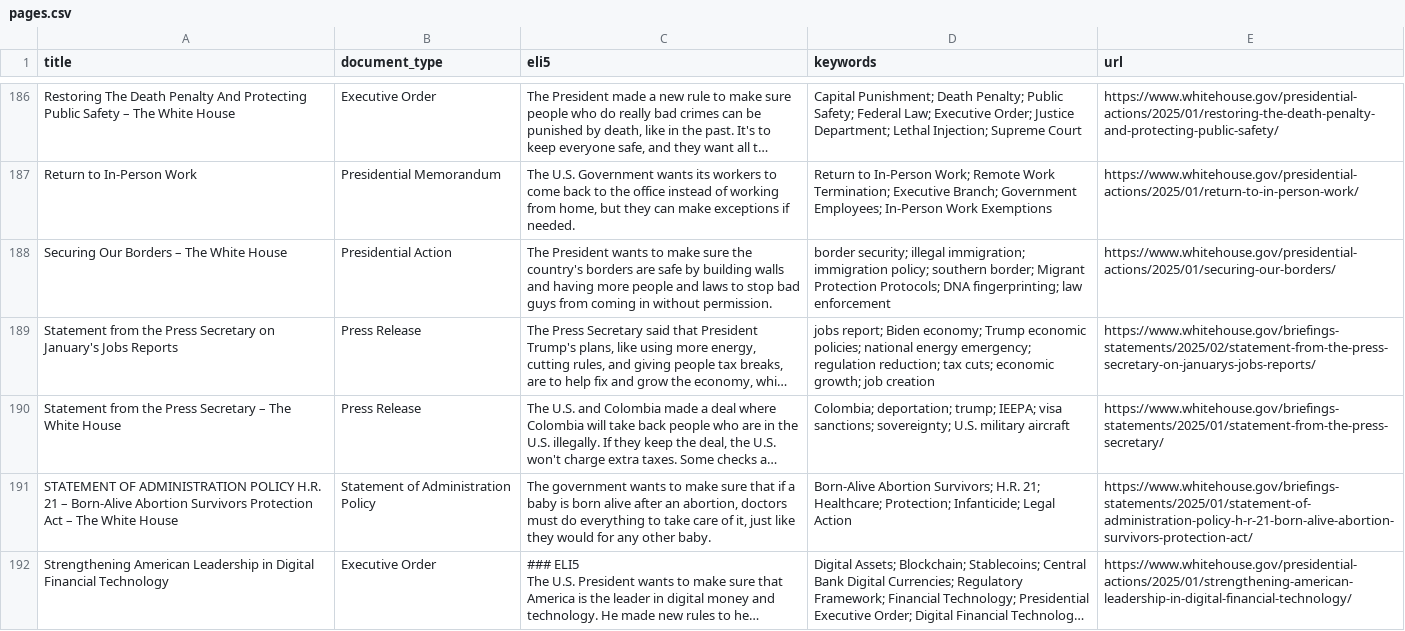
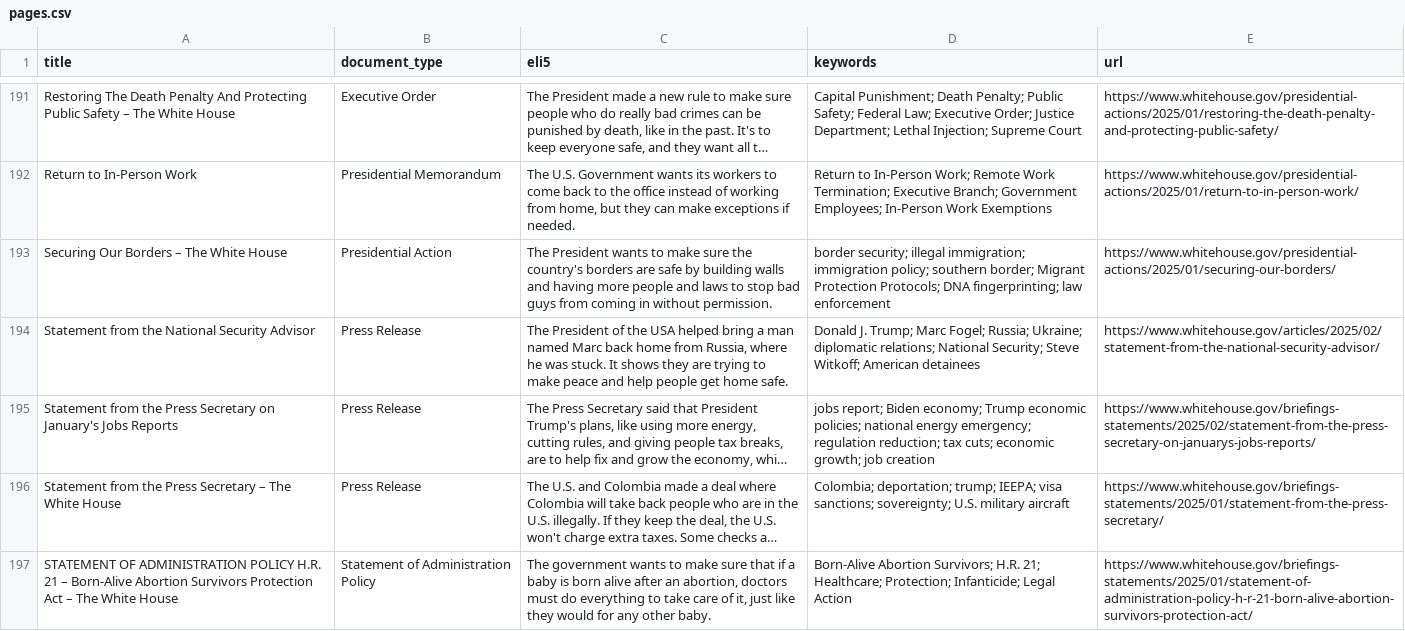
Before and after one commit to mjbommar/wh-pa, a CSV file: pages.csv, drawn as a sheet; only a part is shown, gaps mark what is left out; the shorter side is filled out with more unchanged rows; long unchanged cells end in …; the diff covers the shown part only; the diff names each change by its address in the sheet, - before the commit and + after, or states it on an @@ line.

```diff
--- a/pages.csv
+++ b/pages.csv
+row 194: Statement from the National Security Advisor | Press Release | The President of the USA helped bring a man named Marc back home from Russia, where he was stuck. It shows they are trying to make peace and help people get home safe. | Donald J. Trump; Marc Fogel; Russia; Ukraine; diplomatic relations; National Security; Steve Witkoff; American detainees | https://www.whitehouse.gov/articles/2025/02/statement-from-the-national-security-advisor/
```
Also changed, not shown: 5 added rows elsewhere in this file, 18 other files.
